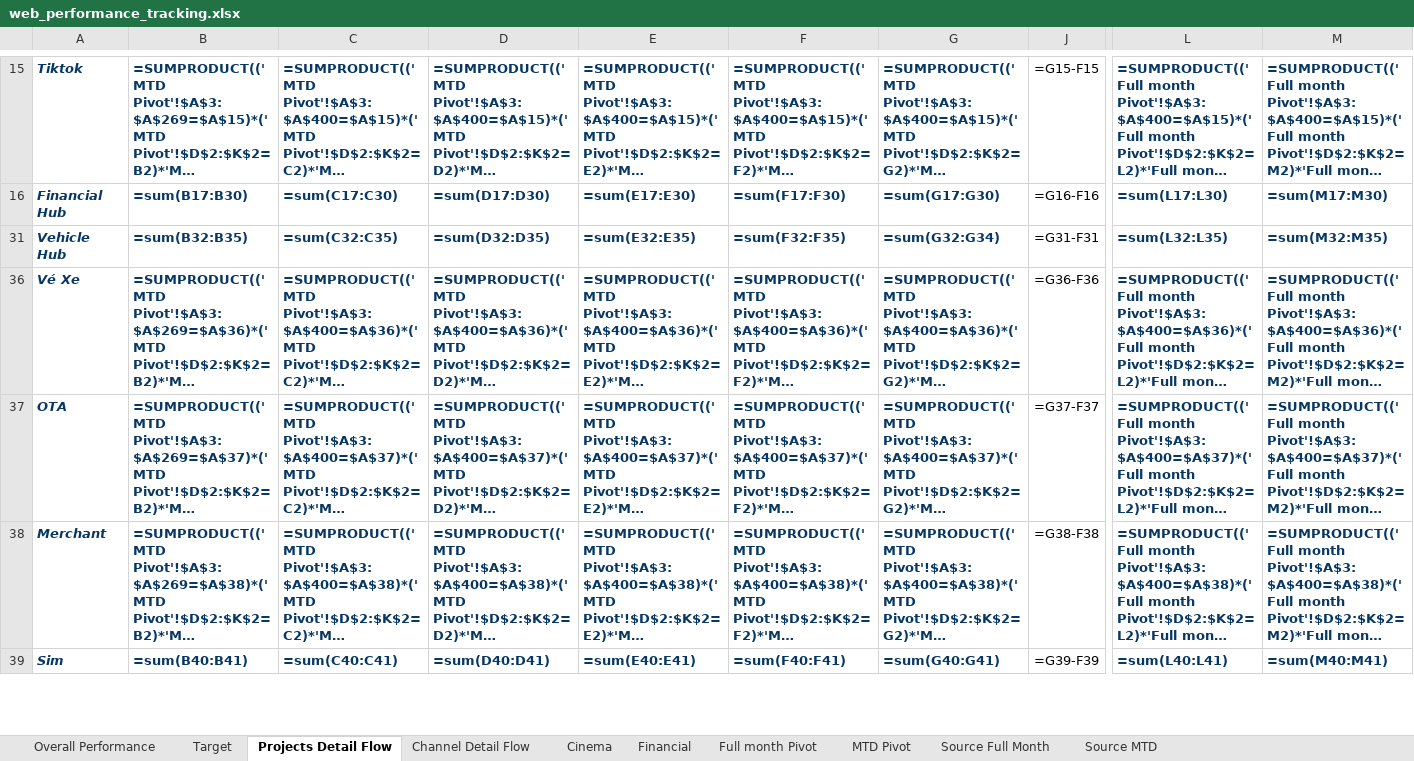
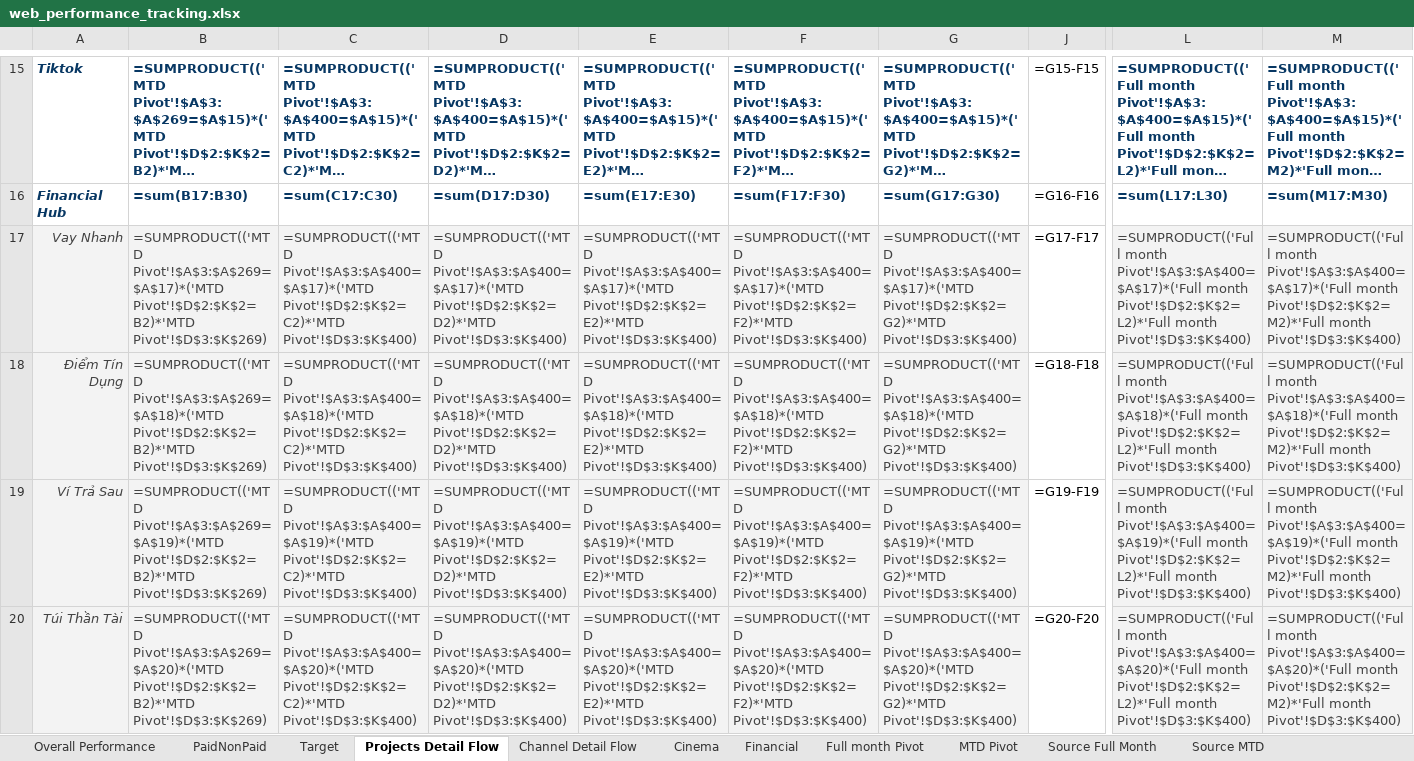
Before and after one commit to vanhien26/hienho-knowledgebase, an Excel workbook: 07_REPORTS/web_performance_tracking.xlsx, sheet Projects Detail Flow, drawn as a sheet; only a part is shown, gaps mark what is left out; the shorter side is filled out with more unchanged rows; long unchanged cells end in …; values as stored, in another font and other column widths than the file's, no borders; formulas without a stored value are shown as written; conditional formats not drawn; rows hold the shown columns only; the diff covers the shown part only; the diff names each change by its address in the sheet, - before the commit and + after, or states it on an @@ line.

```diff
--- a/07_REPORTS/web_performance_tracking.xlsx (sheet Projects Detail Flow)
+++ b/07_REPORTS/web_performance_tracking.xlsx (sheet Projects Detail Flow)
+sheet tab: PaidNonPaid
@@ row 17 unhidden: Vay Nhanh | =SUMPRODUCT(('MTD Pivot'!$A$3:$A$269=$A$17)*('MTD Pivot'!$D$2:$K$2=B2)*'MTD Pivot'!$D$3:$K$269) | =SUMPRODUCT(('MTD Pivot'!$A$3:$A$400=$A$17)*('MTD Pivot'!$D$2:$K$2=C2)*'MTD Pivot'!$D$3:$K$400) | =SUMPRODUCT(('MTD Pivot'!$A$3:$A$400=$A$17)*('MTD Pivot'!$D$2:$K$2=D2)*'MTD Pivot'!$D$3:$K$400) | =SUMPRODUCT(('MTD Pivot'!$A$3:$A$400=$A$17)*('MTD Pivot'!$D$2:$K$2=E2)*'MTD Pivot'!$D$3:$K$400) | =SUMPRODUCT(('MTD Pivot'!$A$3:$A$400=$A$17)*('MTD Pivot'!$D$2:$K$2=F2)*'MTD Pivot'!$D$3:$K$400) | =SUMPRODUCT(('MTD Pivot'!$A$3:$A$400=$A$17)*('MTD Pivot'!$D$2:$K$2=G2)*'MTD Pivot'!$D$3:$K$400) | =G17-F17 | =SUMPRODUCT(('Full month Pivot'!$A$3:$A$400=$A$17)*('Full month Pivot'!$D$2:$K$2=L2)*'Full month Pivot'!$D$3:$K$400) | =SUMPRODUCT(('Full month Pivot'!$A$3:$A$400=$A$17)*('Full month Pivot'!$D$2:$K$2=M2)*'Full month Pivot'!$D$3:$K$400) @@
@@ row 18 unhidden: Điểm Tín Dụng | =SUMPRODUCT(('MTD Pivot'!$A$3:$A$269=$A$18)*('MTD Pivot'!$D$2:$K$2=B2)*'MTD Pivot'!$D$3:$K$269) | =SUMPRODUCT(('MTD Pivot'!$A$3:$A$400=$A$18)*('MTD Pivot'!$D$2:$K$2=C2)*'MTD Pivot'!$D$3:$K$400) | =SUMPRODUCT(('MTD Pivot'!$A$3:$A$400=$A$18)*('MTD Pivot'!$D$2:$K$2=D2)*'MTD Pivot'!$D$3:$K$400) | =SUMPRODUCT(('MTD Pivot'!$A$3:$A$400=$A$18)*('MTD Pivot'!$D$2:$K$2=E2)*'MTD Pivot'!$D$3:$K$400) | =SUMPRODUCT(('MTD Pivot'!$A$3:$A$400=$A$18)*('MTD Pivot'!$D$2:$K$2=F2)*'MTD Pivot'!$D$3:$K$400) | =SUMPRODUCT(('MTD Pivot'!$A$3:$A$400=$A$18)*('MTD Pivot'!$D$2:$K$2=G2)*'MTD Pivot'!$D$3:$K$400) | =G18-F18 | =SUMPRODUCT(('Full month Pivot'!$A$3:$A$400=$A$18)*('Full month Pivot'!$D$2:$K$2=L2)*'Full month Pivot'!$D$3:$K$400) | =SUMPRODUCT(('Full month Pivot'!$A$3:$A$400=$A$18)*('Full month Pivot'!$D$2:$K$2=M2)*'Full month Pivot'!$D$3:$K$400) @@
@@ row 19 unhidden: Ví Trả Sau | =SUMPRODUCT(('MTD Pivot'!$A$3:$A$269=$A$19)*('MTD Pivot'!$D$2:$K$2=B2)*'MTD Pivot'!$D$3:$K$269) | =SUMPRODUCT(('MTD Pivot'!$A$3:$A$400=$A$19)*('MTD Pivot'!$D$2:$K$2=C2)*'MTD Pivot'!$D$3:$K$400) | =SUMPRODUCT(('MTD Pivot'!$A$3:$A$400=$A$19)*('MTD Pivot'!$D$2:$K$2=D2)*'MTD Pivot'!$D$3:$K$400) | =SUMPRODUCT(('MTD Pivot'!$A$3:$A$400=$A$19)*('MTD Pivot'!$D$2:$K$2=E2)*'MTD Pivot'!$D$3:$K$400) | =SUMPRODUCT(('MTD Pivot'!$A$3:$A$400=$A$19)*('MTD Pivot'!$D$2:$K$2=F2)*'MTD Pivot'!$D$3:$K$400) | =SUMPRODUCT(('MTD Pivot'!$A$3:$A$400=$A$19)*('MTD Pivot'!$D$2:$K$2=G2)*'MTD Pivot'!$D$3:$K$400) | =G19-F19 | =SUMPRODUCT(('Full month Pivot'!$A$3:$A$400=$A$19)*('Full month Pivot'!$D$2:$K$2=L2)*'Full month Pivot'!$D$3:$K$400) | =SUMPRODUCT(('Full month Pivot'!$A$3:$A$400=$A$19)*('Full month Pivot'!$D$2:$K$2=M2)*'Full month Pivot'!$D$3:$K$400) @@
@@ row 20 unhidden: Túi Thần Tài | =SUMPRODUCT(('MTD Pivot'!$A$3:$A$269=$A$20)*('MTD Pivot'!$D$2:$K$2=B2)*'MTD Pivot'!$D$3:$K$269) | =SUMPRODUCT(('MTD Pivot'!$A$3:$A$400=$A$20)*('MTD Pivot'!$D$2:$K$2=C2)*'MTD Pivot'!$D$3:$K$400) | =SUMPRODUCT(('MTD Pivot'!$A$3:$A$400=$A$20)*('MTD Pivot'!$D$2:$K$2=D2)*'MTD Pivot'!$D$3:$K$400) | =SUMPRODUCT(('MTD Pivot'!$A$3:$A$400=$A$20)*('MTD Pivot'!$D$2:$K$2=E2)*'MTD Pivot'!$D$3:$K$400) | =SUMPRODUCT(('MTD Pivot'!$A$3:$A$400=$A$20)*('MTD Pivot'!$D$2:$K$2=F2)*'MTD Pivot'!$D$3:$K$400) | =SUMPRODUCT(('MTD Pivot'!$A$3:$A$400=$A$20)*('MTD Pivot'!$D$2:$K$2=G2)*'MTD Pivot'!$D$3:$K$400) | =G20-F20 | =SUMPRODUCT(('Full month Pivot'!$A$3:$A$400=$A$20)*('Full month Pivot'!$D$2:$K$2=L2)*'Full month Pivot'!$D$3:$K$400) | =SUMPRODUCT(('Full month Pivot'!$A$3:$A$400=$A$20)*('Full month Pivot'!$D$2:$K$2=M2)*'Full month Pivot'!$D$3:$K$400) @@
```
Also changed, not shown: 10 hidden or unhidden rows elsewhere in this sheet, sheet MTD Pivot, sheet Full month Pivot, sheet Source MTD, sheet Source Full Month, sheet Financial, sheet Overall Performance, 19 other files.
